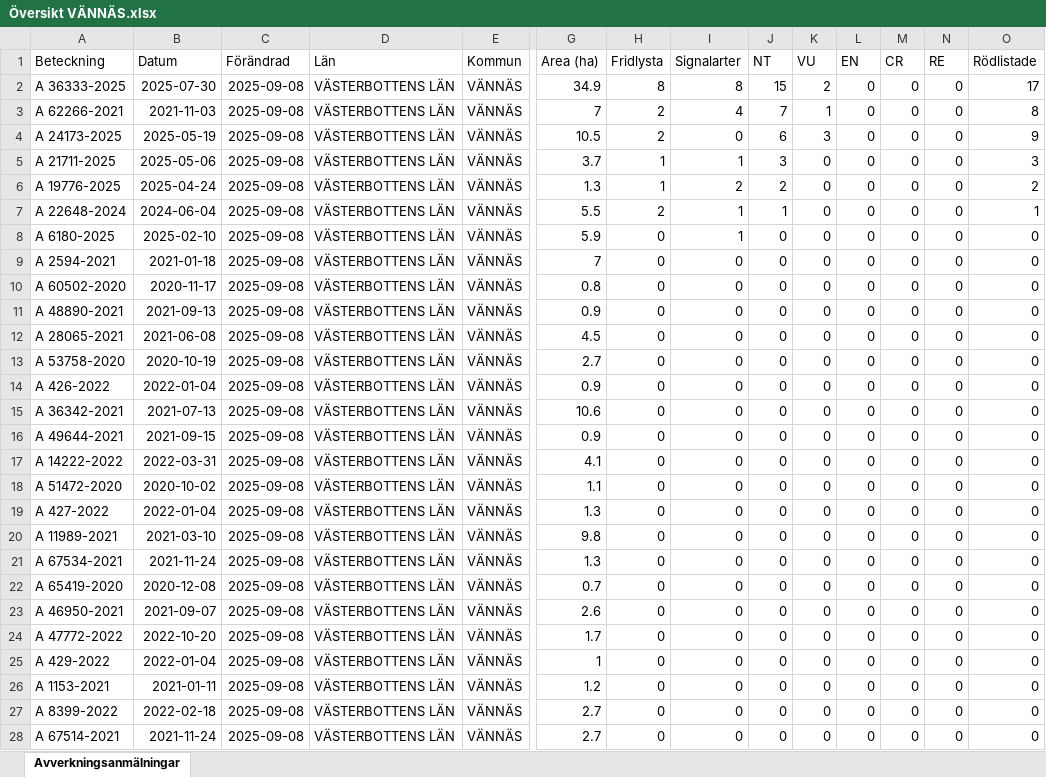
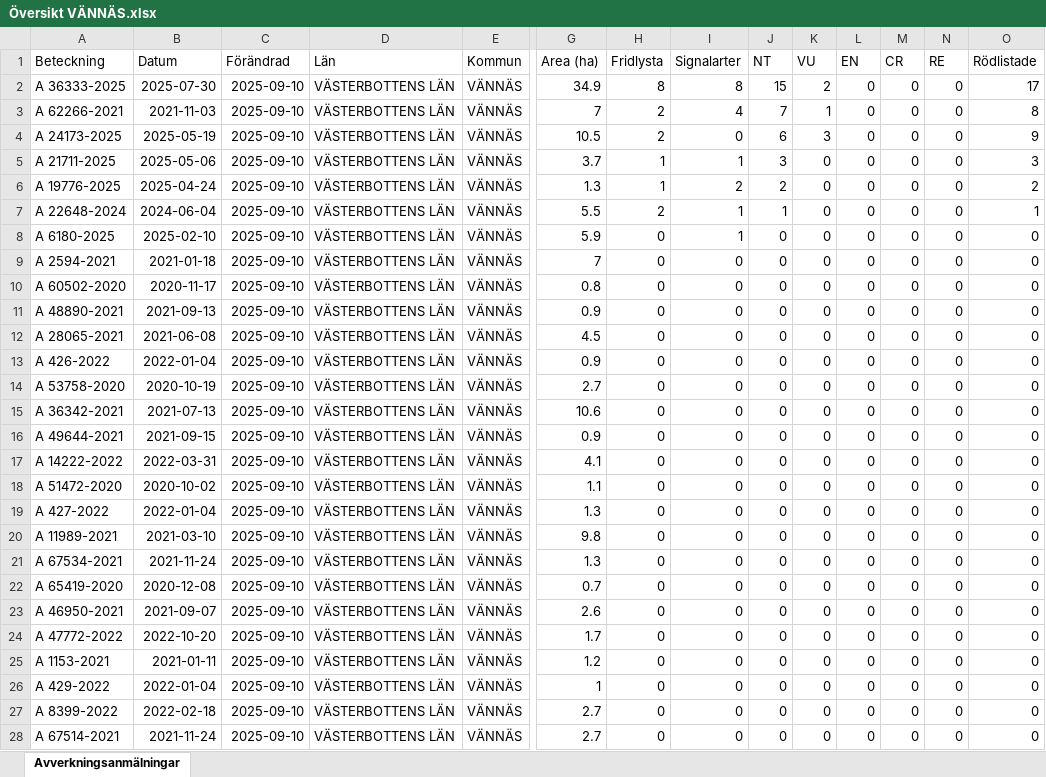
Before and after one commit to klasma/Logging_2460, an Excel workbook: Översikt VÄNNÄS.xlsx, sheet Avverkningsanmälningar, drawn as a sheet; only a part is shown, gaps mark what is left out; values as stored, in another font and other column widths than the file's, no borders; removed rows and columns are numbered as before the commit, all else as after; rows hold the shown columns only; the diff covers the shown part only; the diff names each change by its address in the sheet, - before the commit and + after, or states it on an @@ line.

```diff
--- a/Översikt VÄNNÄS.xlsx (sheet Avverkningsanmälningar)
+++ b/Översikt VÄNNÄS.xlsx (sheet Avverkningsanmälningar)
-C2:C12 (Förändrad): 2025-09-08
+C2:C12 (Förändrad): 2025-09-10
-row 13: A 53758-2020 | 2020-10-19 | 2025-09-08 | VÄSTERBOTTENS LÄN | VÄNNÄS | 2.7 | 0 | 0 | 0 | 0 | 0 | 0 | 0 | 0
-C13 (Förändrad): 2025-09-08
+C13 (Förändrad): 2025-09-10
+row 14: A 53758-2020 | 2020-10-19 | 2025-09-10 | VÄSTERBOTTENS LÄN | VÄNNÄS | 2.7 | 0 | 0 | 0 | 0 | 0 | 0 | 0 | 0
-C15:C24 (Förändrad): 2025-09-08
+C15:C24 (Förändrad): 2025-09-10
-row 25: A 429-2022 | 2022-01-04 | 2025-09-08 | VÄSTERBOTTENS LÄN | VÄNNÄS | 1 | 0 | 0 | 0 | 0 | 0 | 0 | 0 | 0
-C25 (Förändrad): 2025-09-08
+C25 (Förändrad): 2025-09-10
+row 26: A 429-2022 | 2022-01-04 | 2025-09-10 | VÄSTERBOTTENS LÄN | VÄNNÄS | 1 | 0 | 0 | 0 | 0 | 0 | 0 | 0 | 0
-C27:C28 (Förändrad): 2025-09-08
+C27:C28 (Förändrad): 2025-09-10
```
Also changed, not shown: 45 added rows, 42 removed rows and 210 edited cells elsewhere in this sheet, artfynd/A 19776-2025 artfynd.xlsx, artfynd/A 21711-2025 artfynd.xlsx, 40 other files.
